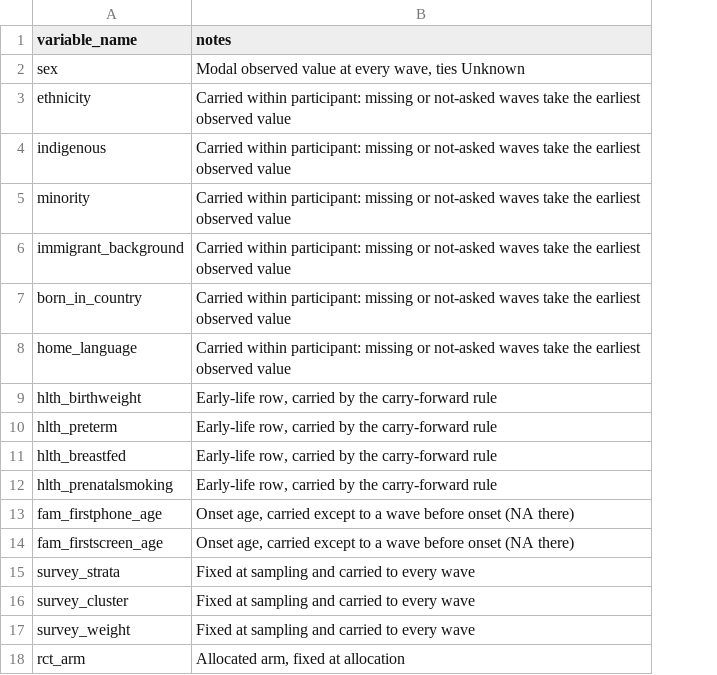
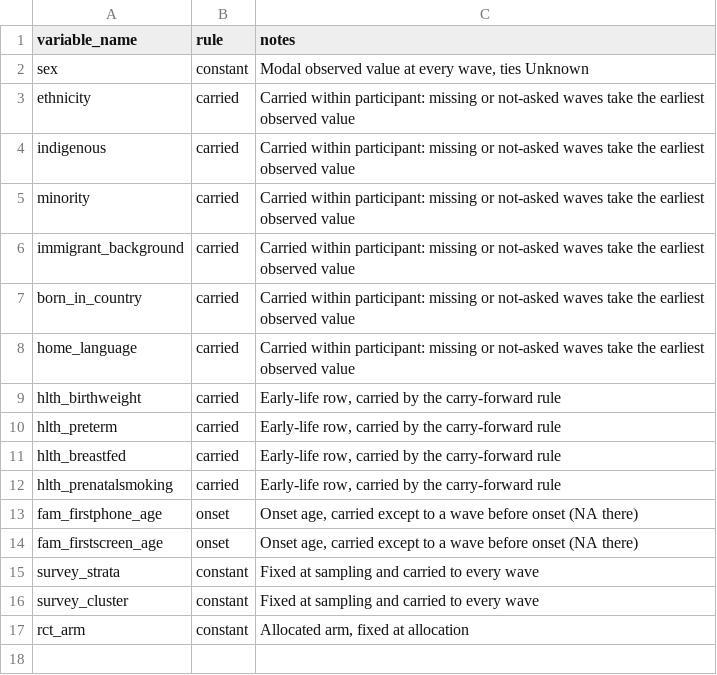
Before and after one commit to Motivation-and-Behaviour/bigger_picture, a CSV file: analysis/invariants.csv, drawn as a sheet; removed rows and columns are numbered as before the commit, all else as after; the diff names each change by its address in the sheet, - before the commit and + after, or states it on an @@ line.

```diff
--- a/analysis/invariants.csv
+++ b/analysis/invariants.csv
+column B (rule), rows 2-17: constant | carried | carried | carried | carried | carried | carried | carried | carried | carried | carried | onset | onset | constant | constant | constant
-row 17: survey_weight | Fixed at sampling and carried to every wave
```
Also changed, not shown: analysis/datasets.csv, 56 other files.
